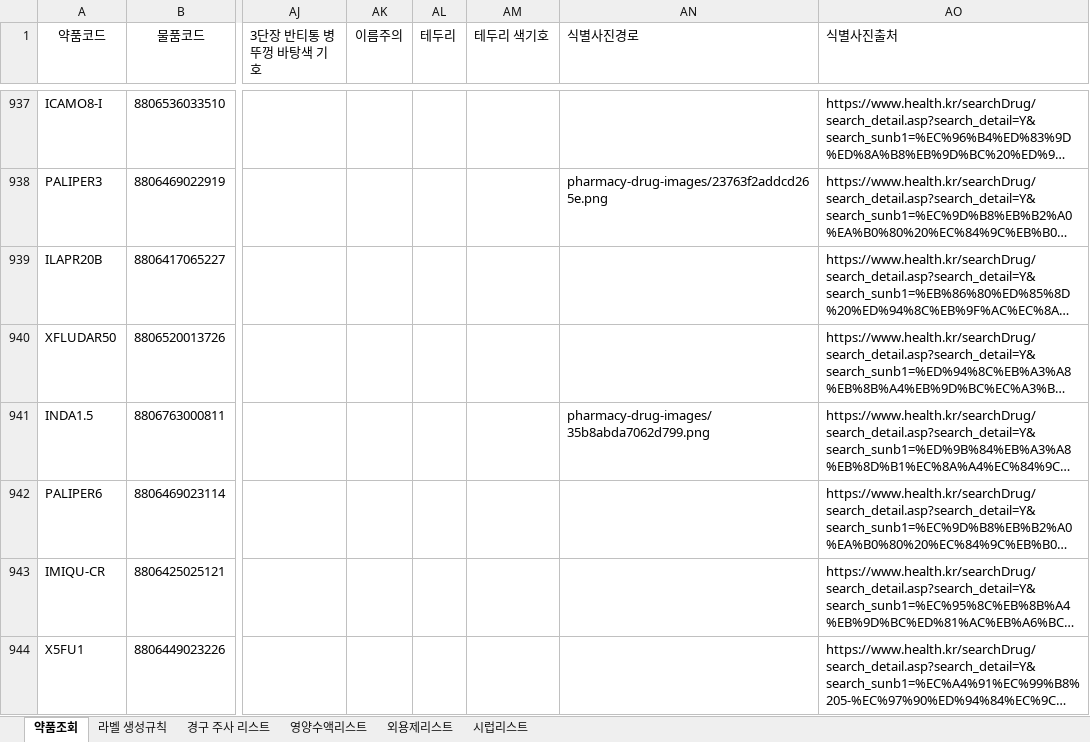
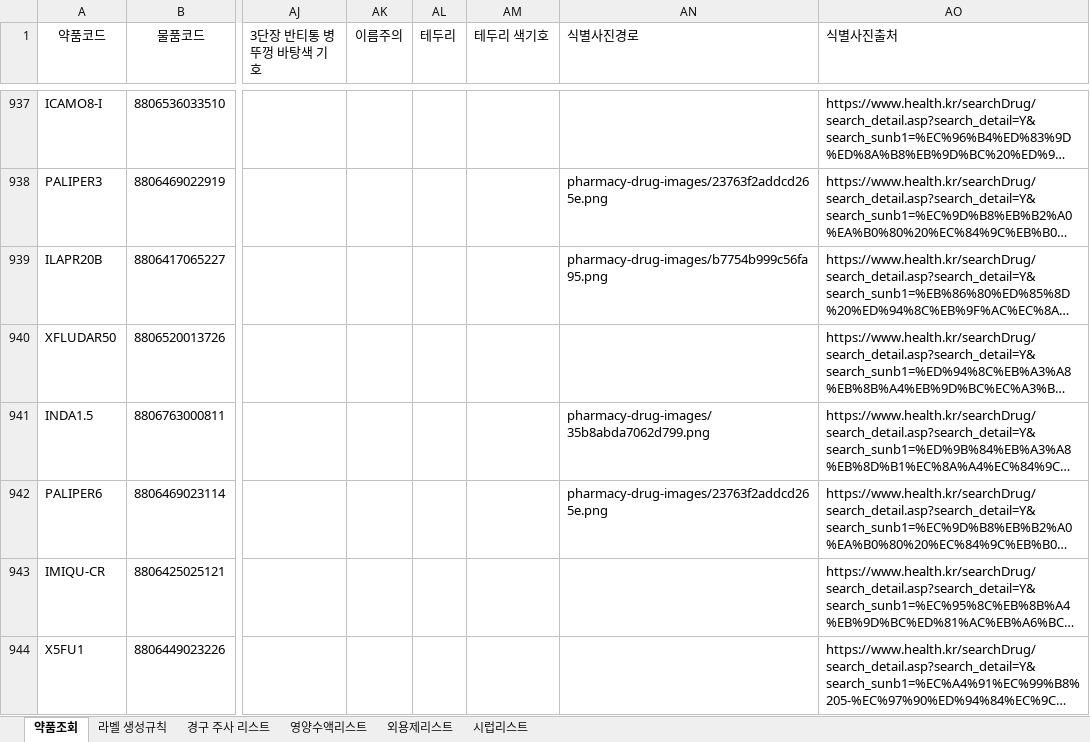
Before and after one commit to donggukpharm7992-star/Ecart-, an Excel workbook: 약제팀 라벨/원내보유의약품리스트.xlsx, sheet 약품조회, drawn as a sheet; only a part is shown, gaps mark what is left out; long unchanged cells end in …; values as stored, in another font and other column widths than the file's, no borders; the diff covers the shown part only; the diff names each change by its address in the sheet, - before the commit and + after, or states it on an @@ line.

```diff
--- a/약제팀 라벨/원내보유의약품리스트.xlsx (sheet 약품조회)
+++ b/약제팀 라벨/원내보유의약품리스트.xlsx (sheet 약품조회)
-AN939 (식별사진경로): (empty)
+AN939 (식별사진경로): pharmacy-drug-images/b7754b999c56fa95.png
-AN942 (식별사진경로): (empty)
+AN942 (식별사진경로): pharmacy-drug-images/23763f2addcd265e.png
```
Also changed, not shown: 114 edited cells elsewhere in this sheet, 4 other files.
